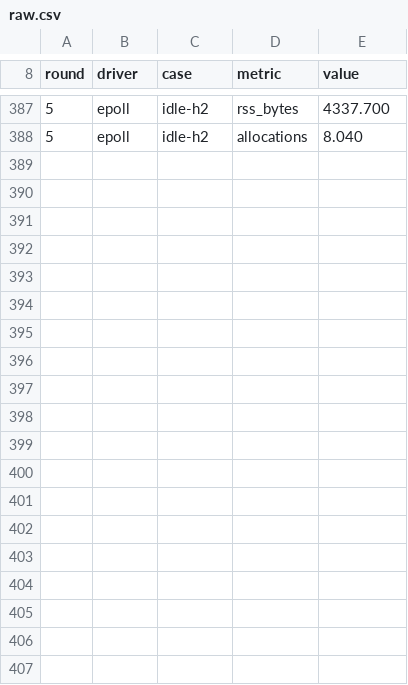
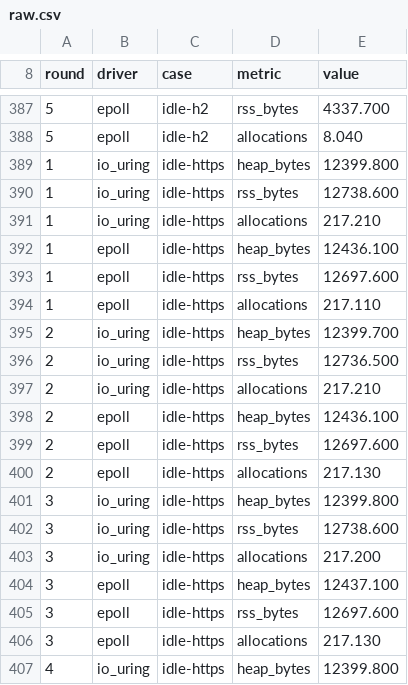
Before and after one commit to giong-run/Giong, a CSV file: bench/results/instr/raw.csv, drawn as a sheet; only a part is shown, gaps mark what is left out; the diff covers the shown part only; the diff names each change by its address in the sheet, - before the commit and + after, or states it on an @@ line.

Commit message:
ci: hold idle HTTPS connection memory to a threshold too
Adds the idle-https case to bench/instr: 2,000 TLS connections, each
after a handshake and one keep-alive request done with rustls from
another thread, which then drops its TLS state and keeps the socket, so
the heap that stays is the server's. 12,400 bytes per connection on
io_uring and 12,437 on epoll, repeating within a byte over five rounds.

With HTTP/1.1, HTTP/2 and HTTPS covered, ticks the 0.8 roadmap item.

```diff
--- a/bench/results/instr/raw.csv
+++ b/bench/results/instr/raw.csv
+row 389: 1 | io_uring | idle-https | heap_bytes | 12399.800
+row 390: 1 | io_uring | idle-https | rss_bytes | 12738.600
+row 391: 1 | io_uring | idle-https | allocations | 217.210
+row 392: 1 | epoll | idle-https | heap_bytes | 12436.100
+row 393: 1 | epoll | idle-https | rss_bytes | 12697.600
+row 394: 1 | epoll | idle-https | allocations | 217.110
+row 395: 2 | io_uring | idle-https | heap_bytes | 12399.700
+row 396: 2 | io_uring | idle-https | rss_bytes | 12736.500
+row 397: 2 | io_uring | idle-https | allocations | 217.210
+row 398: 2 | epoll | idle-https | heap_bytes | 12436.100
+row 399: 2 | epoll | idle-https | rss_bytes | 12697.600
+row 400: 2 | epoll | idle-https | allocations | 217.130
+row 401: 3 | io_uring | idle-https | heap_bytes | 12399.800
+row 402: 3 | io_uring | idle-https | rss_bytes | 12738.600
+row 403: 3 | io_uring | idle-https | allocations | 217.200
+row 404: 3 | epoll | idle-https | heap_bytes | 12437.100
+row 405: 3 | epoll | idle-https | rss_bytes | 12697.600
+row 406: 3 | epoll | idle-https | allocations | 217.130
+row 407: 4 | io_uring | idle-https | heap_bytes | 12399.800
```
Also changed, not shown: 11 added rows elsewhere in this file, bench/instr/baseline.csv, 5 other files.
